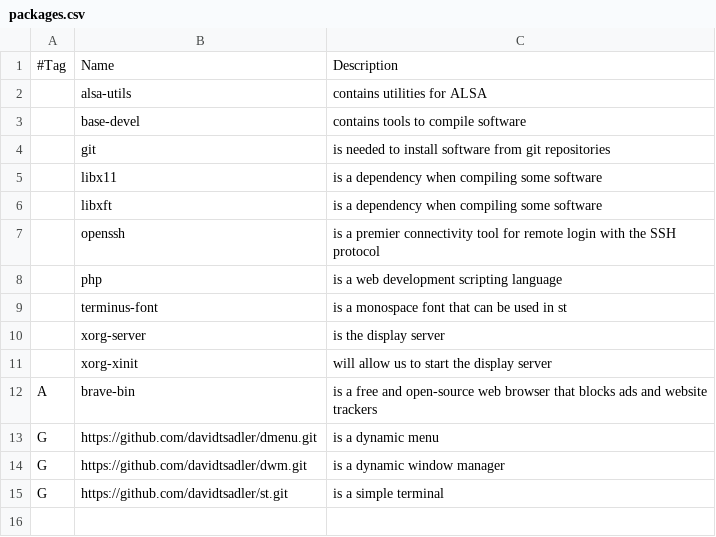
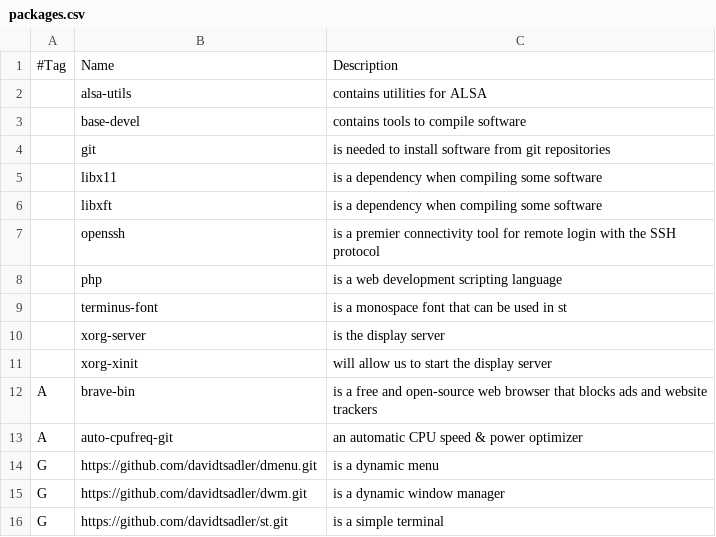
Before and after one commit to davidtsadler/gohan, a CSV file: packages.csv, drawn as a sheet.

Commit message:
Install auto-cpufreq and its service

```diff
--- a/packages.csv
+++ b/packages.csv
@@ -12,2 +12,3 @@
 A,brave-bin,is a free and open-source web browser that blocks ads and website trackers
+A,auto-cpufreq-git,an automatic CPU speed & power optimizer
 G,https://github.com/davidtsadler/dmenu.git,is a dynamic menu
```
Also changed, not shown: 1 other file.
